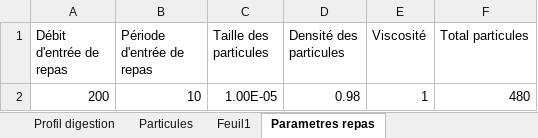
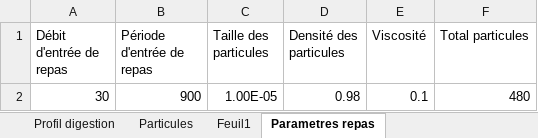
Before and after one commit to lucas44d/RTD_Modelisation, an Excel workbook: resources/Test_import.xlsx, sheet Parametres repas, drawn as a sheet; values as stored, in another font and other column widths than the file's, no borders; the diff names each change by its address in the sheet, - before the commit and + after, or states it on an @@ line.

```diff
--- a/resources/Test_import.xlsx (sheet Parametres repas)
+++ b/resources/Test_import.xlsx (sheet Parametres repas)
-A2 (Débit d'entrée de repas): 200
+A2 (Débit d'entrée de repas): 30
-B2 (Période d'entrée de repas): 10
+B2 (Période d'entrée de repas): 900
-E2 (Viscosité): 1
+E2 (Viscosité): 0.1
```
Also changed, not shown: sheet Parametres simulation, 6 other files.
